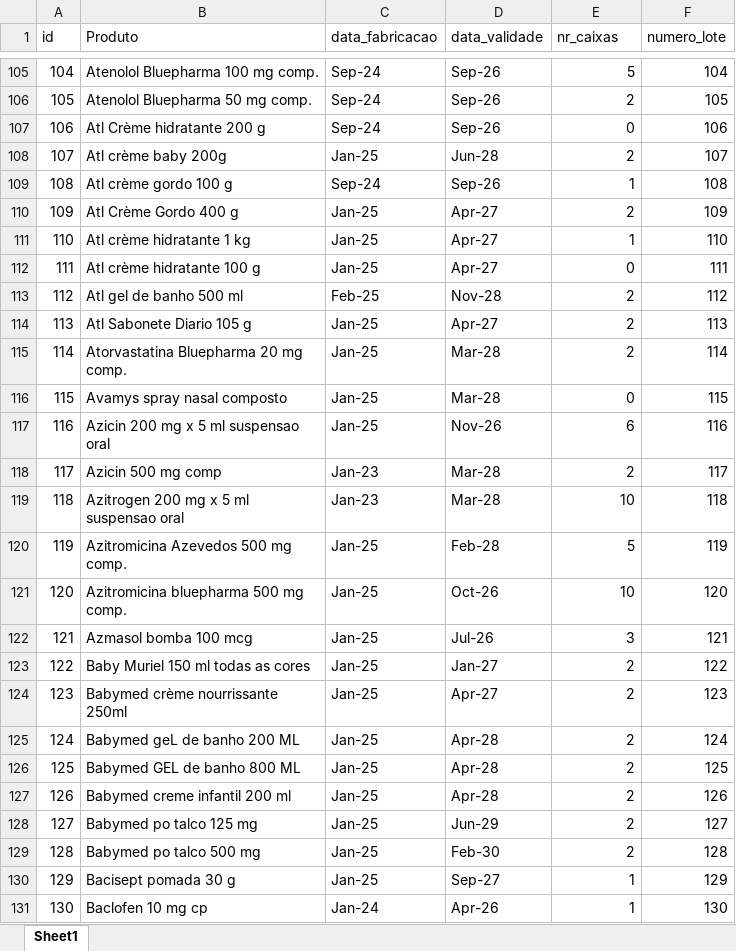
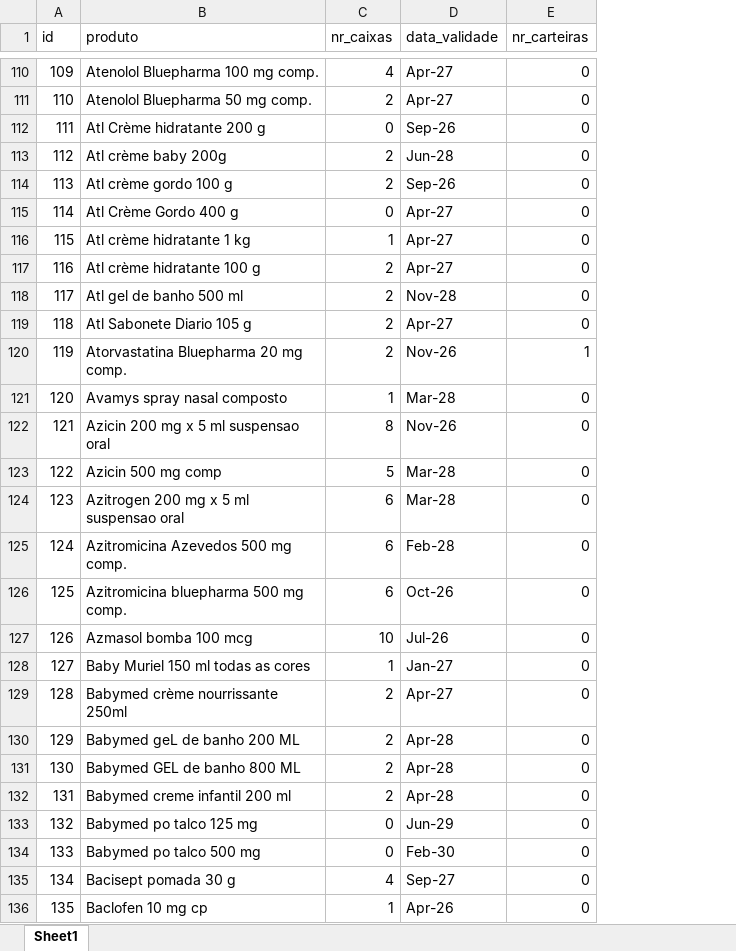
Before and after one commit to yrnsaraiva/pharmaSys, an Excel workbook: lotes.xlsx, sheet Sheet1, drawn as a sheet; only a part is shown, gaps mark what is left out; values as stored, in another font and other column widths than the file's, no cell formats; removed rows and columns are numbered as before the commit, all else as after; the diff covers the shown part only; the diff names each change by its address in the sheet, - before the commit and + after, or states it on an @@ line.

```diff
--- a/lotes.xlsx (sheet Sheet1)
+++ b/lotes.xlsx (sheet Sheet1)
-column C (data_fabricacao), rows 105-131: Sep-24 | Sep-24 | Sep-24 | Jan-25 | Sep-24 | Jan-25 | Jan-25 | Jan-25 | Feb-25 | Jan-25 | Jan-25 | Jan-25 | Jan-25 | Jan-23 | Jan-23 | Jan-25 | Jan-25 | Jan-25 | Jan-25 | Jan-25 | Jan-25 | Jan-25 | Jan-25 | Jan-25 | Jan-25 | Jan-25 | Jan-24
+column C (nr_caixas), rows 110-136: 4 | 2 | 0 | 2 | 2 | 0 | 1 | 2 | 2 | 2 | 2 | 1 | 8 | 5 | 6 | 6 | 6 | 10 | 1 | 2 | 2 | 2 | 2 | 0 | 0 | 4 | 1
-column F (numero_lote), rows 105-131: 104 | 105 | 106 | 107 | 108 | 109 | 110 | 111 | 112 | 113 | 114 | 115 | 116 | 117 | 118 | 119 | 120 | 121 | 122 | 123 | 124 | 125 | 126 | 127 | 128 | 129 | 130
-B1: Produto
+B1: produto
-E1: nr_caixas
+E1: nr_carteiras
@@ column A (id) renumbered between rows 7 and 925 @@
-D110:D111 (data_validade): Sep-26
+D110:D111 (data_validade): Apr-27
-E110 (nr_carteiras): 5
+E110 (nr_carteiras): 0
-E111 (nr_carteiras): 2
+E111 (nr_carteiras): 0
-E113 (nr_carteiras): 2
+E113 (nr_carteiras): 0
-E114 (nr_carteiras): 1
+E114 (nr_carteiras): 0
-E115 (nr_carteiras): 2
+E115 (nr_carteiras): 0
-E116 (nr_carteiras): 1
+E116 (nr_carteiras): 0
-E118:E119 (nr_carteiras): 2
+E118:E119 (nr_carteiras): 0
-D120 (data_validade): Mar-28
+D120 (data_validade): Nov-26
-E120 (nr_carteiras): 2
+E120 (nr_carteiras): 1
-E122 (nr_carteiras): 6
+E122 (nr_carteiras): 0
-E123 (nr_carteiras): 2
+E123 (nr_carteiras): 0
-E124 (nr_carteiras): 10
+E124 (nr_carteiras): 0
-E125 (nr_carteiras): 5
+E125 (nr_carteiras): 0
-E126 (nr_carteiras): 10
+E126 (nr_carteiras): 0
-E127 (nr_carteiras): 3
+E127 (nr_carteiras): 0
-E128:E134 (nr_carteiras): 2
+E128:E134 (nr_carteiras): 0
-E135:E136 (nr_carteiras): 1
+E135:E136 (nr_carteiras): 0
```
Also changed, not shown: 130 added rows, 27 removed rows and 813 edited cells elsewhere in this sheet, cell formats, Produto-2025-11-17-oooooo.xlsx, 26 other files.
